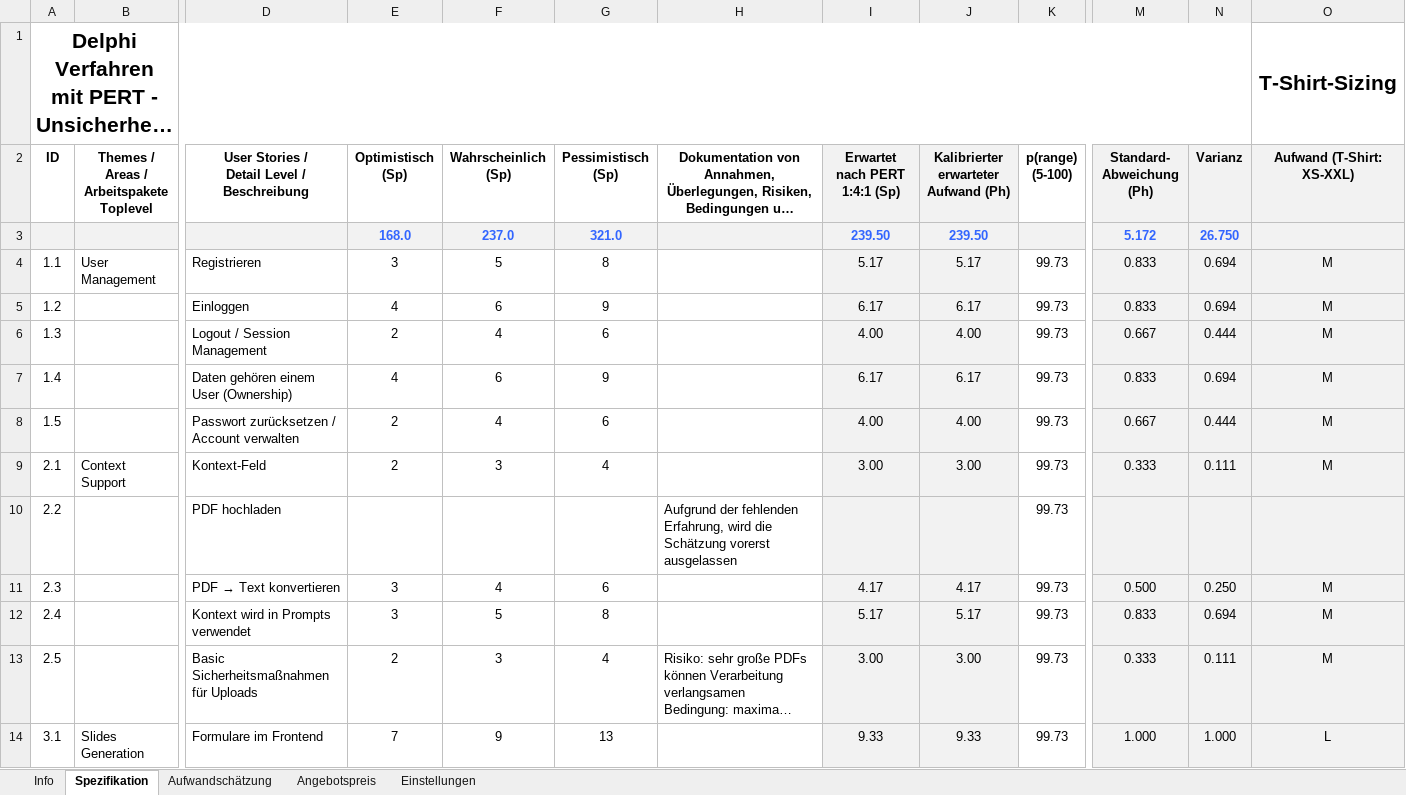
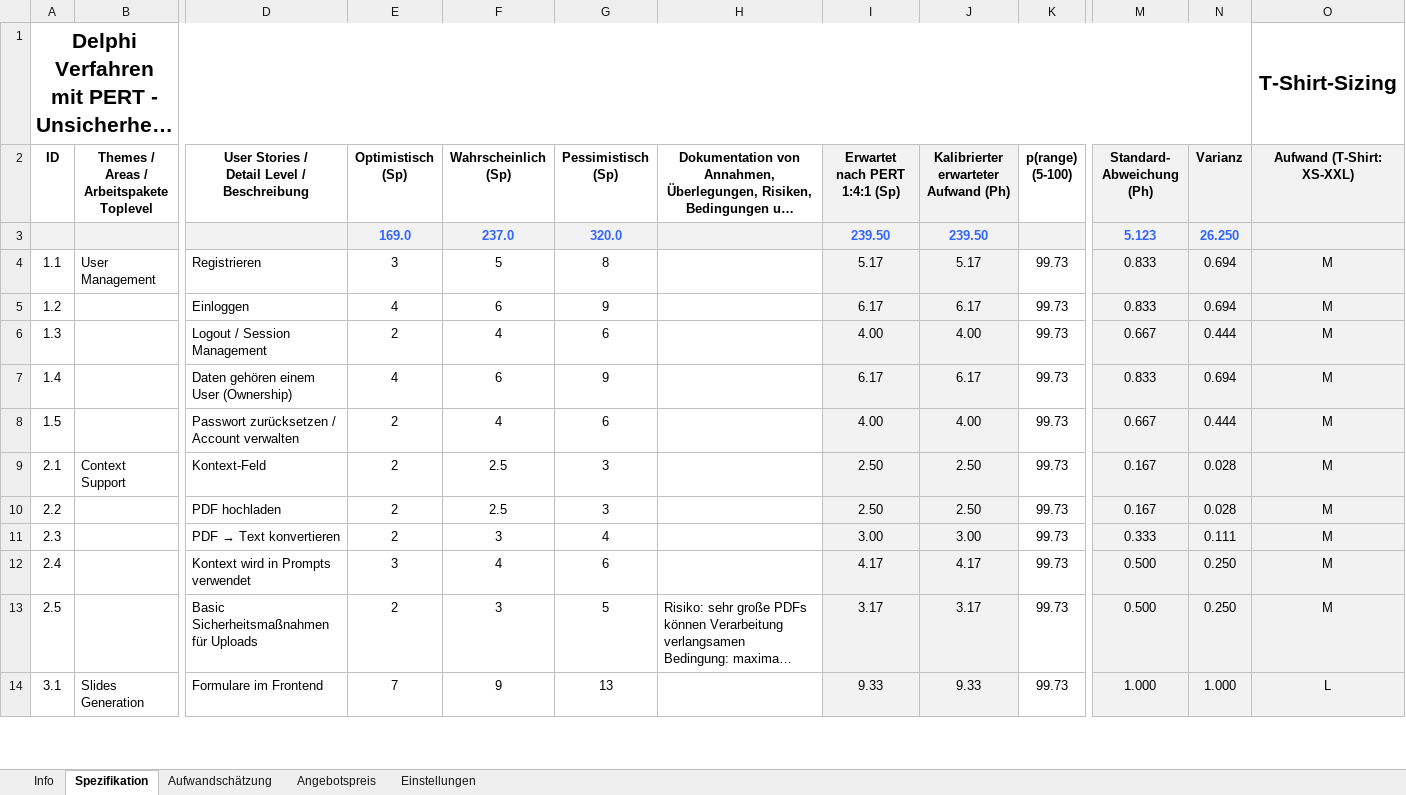
Before and after one commit to shezsoltani/AILV-Project, an Excel workbook: DAGoPERT_AILV.xlsx, sheet Spezifikation, drawn as a sheet; only a part is shown, gaps mark what is left out; long unchanged cells end in …; values as stored, in another font and other column widths than the file's, no borders; removed rows and columns are numbered as before the commit, all else as after; rows hold the shown columns only; the diff names each change by its address in the sheet, - before the commit and + after, or states it on an @@ line.

Commit message:
Aufwandschätzung angepasst

```diff
--- a/DAGoPERT_AILV.xlsx (sheet Spezifikation)
+++ b/DAGoPERT_AILV.xlsx (sheet Spezifikation)
-row 3:  |  |  | 168.0 | 237.0 | 321.0 |  | 239.50 | 239.50 |  | 5.172 | 26.750
+row 3:  |  |  | 169.0 | 237.0 | 320.0 |  | 239.50 | 239.50 |  | 5.123 | 26.250
-F9 (Wahrscheinlich (Sp)): 3
+F9 (Wahrscheinlich (Sp)): 2.5
-G9 (Pessimistisch (Sp)): 4
+G9 (Pessimistisch (Sp)): 3
-I9 (Erwartet nach PERT 1:4:1 (Sp)): 3.00
+I9 (Erwartet nach PERT 1:4:1 (Sp)): 2.50
-J9: 3.00
+J9: 2.50
-M9 (Standard- Abweichung (Ph)): 0.333
+M9 (Standard- Abweichung (Ph)): 0.167
-N9 (Varianz): 0.111
+N9 (Varianz): 0.028
-E10 (Optimistisch (Sp)): (empty)
+E10 (Optimistisch (Sp)): 2
-F10 (Wahrscheinlich (Sp)): (empty)
+F10 (Wahrscheinlich (Sp)): 2.5
-G10 (Pessimistisch (Sp)): (empty)
+G10 (Pessimistisch (Sp)): 3
-H10: Aufgrund der fehlenden Erfahrung, wird die Schätzung vorerst ausgelassen
+H10: (empty)
-I10 (Erwartet nach PERT 1:4:1 (Sp)): (empty)
+I10 (Erwartet nach PERT 1:4:1 (Sp)): 2.50
-J10: (empty)
+J10: 2.50
-M10 (Standard- Abweichung (Ph)): (empty)
+M10 (Standard- Abweichung (Ph)): 0.167
-N10 (Varianz): (empty)
+N10 (Varianz): 0.028
-O10 (Aufwand (T-Shirt: XS-XXL)): (empty)
+O10 (Aufwand (T-Shirt: XS-XXL)): M
+row 11: 2.3 |  | PDF → Text konvertieren | 2 | 3 | 4 |  | 3.00 | 3.00 | 99.73 | 0.333 | 0.111 | M
-A12 (ID): 2.3
+A12 (ID): 2.4
@@ D12: PDF → Text konvertieren → Kontext wird in Prompts verwendet @@
-row 12: 2.4 |  | Kontext wird in Prompts verwendet | 3 | 5 | 8 |  | 5.17 | 5.17 | 99.73 | 0.833 | 0.694 | M
-G13 (Pessimistisch (Sp)): 4
+G13 (Pessimistisch (Sp)): 5
-I13 (Erwartet nach PERT 1:4:1 (Sp)): 3.00
+I13 (Erwartet nach PERT 1:4:1 (Sp)): 3.17
-J13: 3.00
+J13: 3.17
-M13 (Standard- Abweichung (Ph)): 0.333
+M13 (Standard- Abweichung (Ph)): 0.500
-N13 (Varianz): 0.111
+N13 (Varianz): 0.250
```
Also changed, not shown: sheet Aufwandschätzung, sheet Angebotspreis, formulas that keep their value, charts or pictures.
